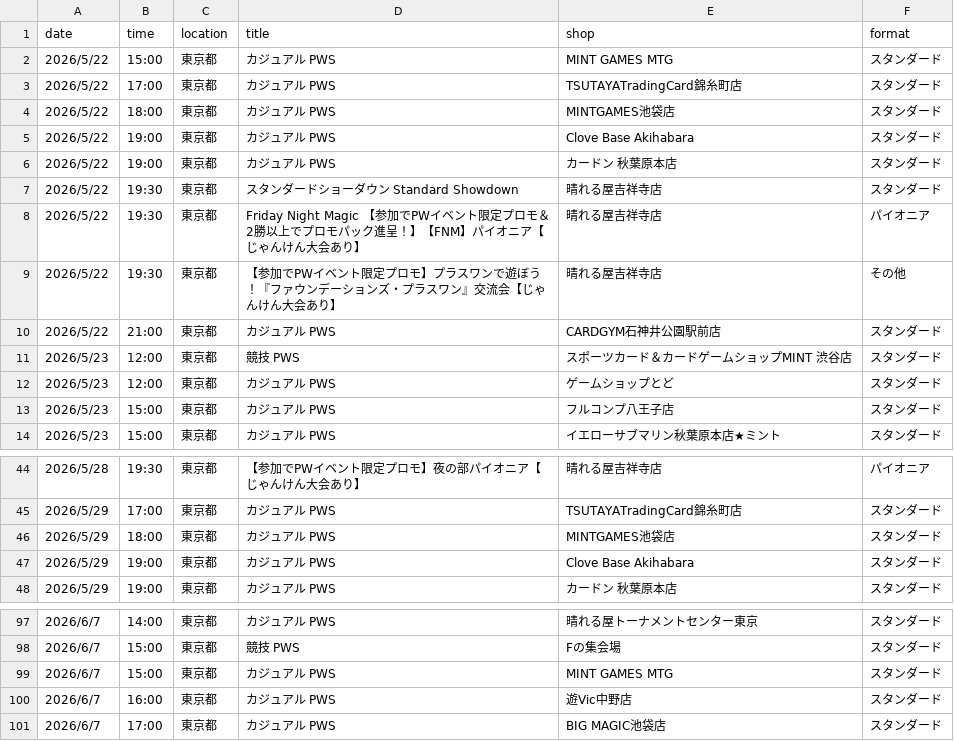
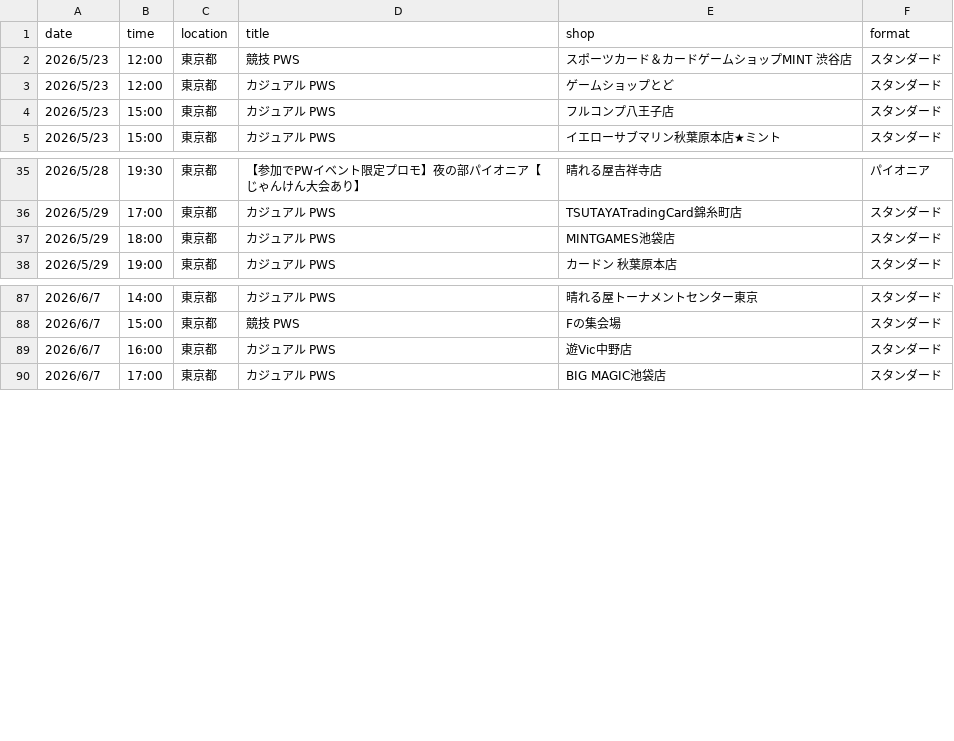
Before and after one commit to wakame1367/mtg_official_event_scraper, a CSV file: mtg_events.csv, drawn as a sheet; only a part is shown, gaps mark what is left out; the diff names each change by its address in the sheet, - before the commit and + after, or states it on an @@ line.

Commit message:
docs: Auto-update MTG events calendar [skip ci] 9ed999b9b4177d3915394fd37ac54a7e7030161e

```diff
--- a/mtg_events.csv
+++ b/mtg_events.csv
-row 2: 2026/5/22 | 15:00 | 東京都 | カジュアル PWS | MINT GAMES MTG | スタンダード
-row 3: 2026/5/22 | 17:00 | 東京都 | カジュアル PWS | TSUTAYATradingCard錦糸町店 | スタンダード
-row 4: 2026/5/22 | 18:00 | 東京都 | カジュアル PWS | MINTGAMES池袋店 | スタンダード
-row 5: 2026/5/22 | 19:00 | 東京都 | カジュアル PWS | Clove Base Akihabara | スタンダード
-row 6: 2026/5/22 | 19:00 | 東京都 | カジュアル PWS | カードン 秋葉原本店 | スタンダード
-row 7: 2026/5/22 | 19:30 | 東京都 | スタンダードショーダウン Standard Showdown | 晴れる屋吉祥寺店 | スタンダード
-row 8: 2026/5/22 | 19:30 | 東京都 | Friday Night Magic 【参加でPWイベント限定プロモ＆2勝以上でプロモパック進呈！】【FNM】パイオニア【じゃんけん大会あり】 | 晴れる屋吉祥寺店 | パイオニア
-row 9: 2026/5/22 | 19:30 | 東京都 | 【参加でPWイベント限定プロモ】プラスワンで遊ぼう！『ファウンデーションズ・プラスワン』交流会【じゃんけん大会あり】 | 晴れる屋吉祥寺店 | その他
-row 10: 2026/5/22 | 21:00 | 東京都 | カジュアル PWS | CARDGYM石神井公園駅前店 | スタンダード
-row 47: 2026/5/29 | 19:00 | 東京都 | カジュアル PWS | Clove Base Akihabara | スタンダード
-row 99: 2026/6/7 | 15:00 | 東京都 | カジュアル PWS | MINT GAMES MTG | スタンダード
```
Also changed, not shown: mtg_events_latest.csv, 2 other files.
